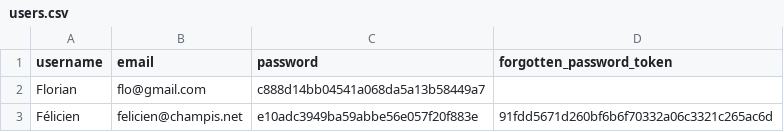
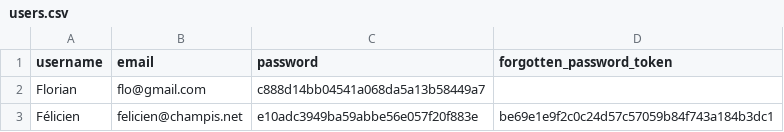
Before and after one commit to Realise-Formation-Digital/23.02-PHP-Restaurant, a CSV file: data/users.csv, drawn as a sheet; the diff names each change by its address in the sheet, - before the commit and + after, or states it on an @@ line.

```diff
--- a/data/users.csv
+++ b/data/users.csv
-D3 (forgotten_password_token): 91fdd5671d260bf6b6f70332a06c3321c265ac6d
+D3 (forgotten_password_token): be69e1e9f2c0c24d57c57059b84f743a184b3dc1
```
Also changed, not shown: 7 other files.
